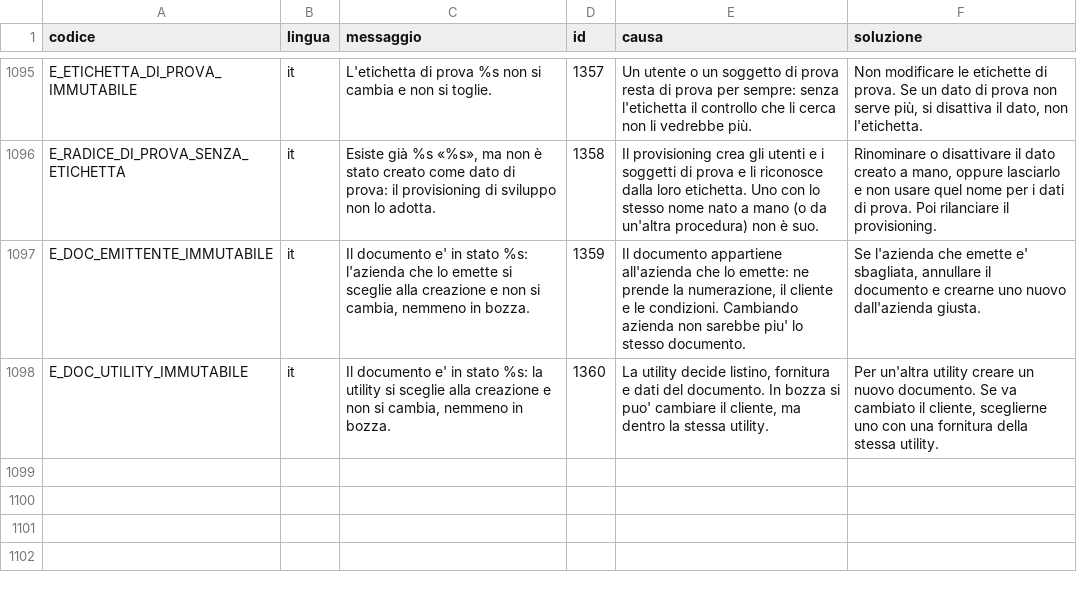
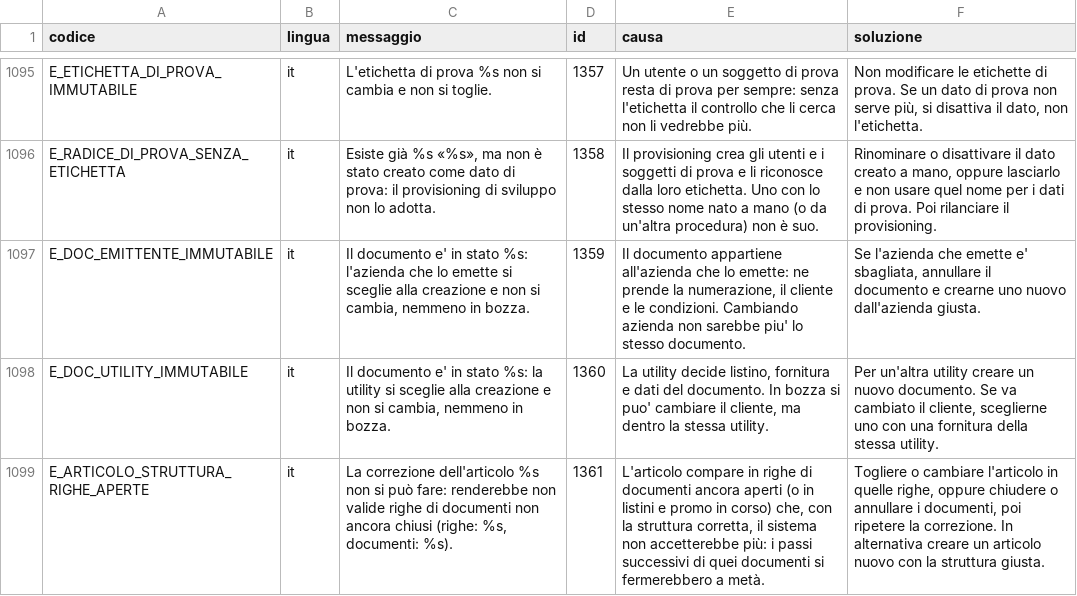
Before and after one commit to Tito-it/ZeroErp, a CSV file: db/changelog/migrations_v2/80_data/sql/config/messaggi_errore.csv, drawn as a sheet; only a part is shown, gaps mark what is left out; the diff names each change by its address in the sheet, - before the commit and + after, or states it on an @@ line.

```diff
--- a/db/changelog/migrations_v2/80_data/sql/config/messaggi_errore.csv
+++ b/db/changelog/migrations_v2/80_data/sql/config/messaggi_errore.csv
+row 1099: E_ARTICOLO_STRUTTURA_RIGHE_APERTE | it | La correzione dell'articolo %s non si può fare: renderebbe non valide righe di documenti non ancora chiusi (righe: %s, documenti: %s). | 1361 | L'articolo compare in righe di documenti ancora aperti (o in listini e promo in corso) che, con la struttura corretta, il sistema non accetterebbe più: i passi successivi di quei documenti si fermerebbero a metà. | Togliere o cambiare l'articolo in quelle righe, oppure chiudere o annullare i documenti, poi ripetere la correzione. In alternativa creare un articolo nuovo con la struttura giusta.
```
Also changed, not shown: db/changelog/migrations_v2/80_data/sql/config/codici_errore.csv, 16 other files.
